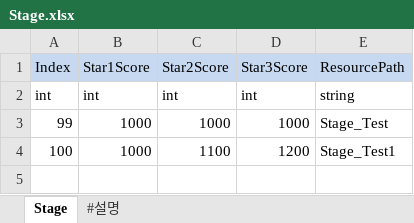
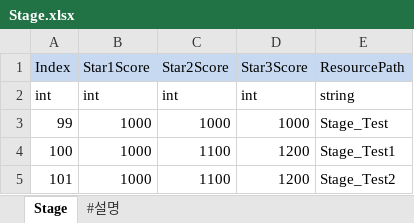
Before and after one commit to wjdguswns123/SkateboardRun, an Excel workbook: Data/Stage.xlsx, sheet Stage, drawn as a sheet; values as stored, in another font and other column widths than the file's, no borders; the diff names each change by its address in the sheet, - before the commit and + after, or states it on an @@ line.

```diff
--- a/Data/Stage.xlsx (sheet Stage)
+++ b/Data/Stage.xlsx (sheet Stage)
+row 5: 101 | 1000 | 1100 | 1200 | Stage_Test2
```
Also changed, not shown: Data/StageObject.xlsx, 7 other files.
